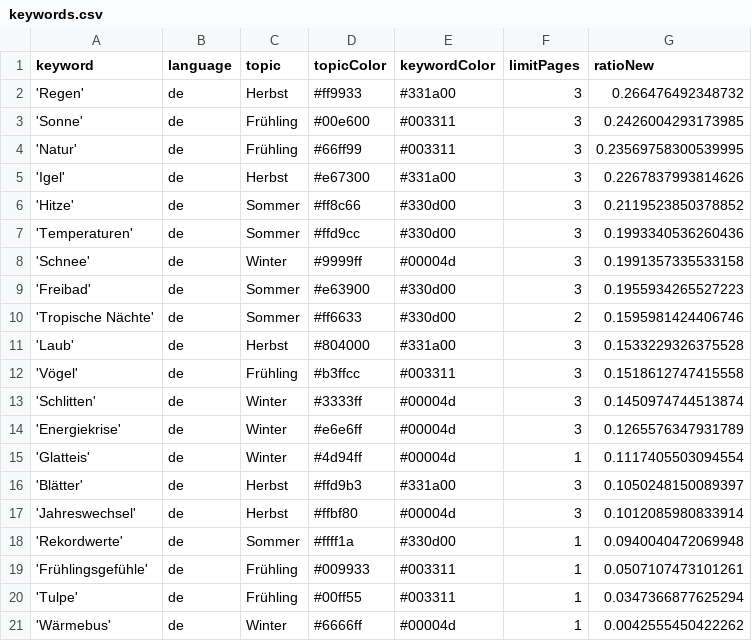
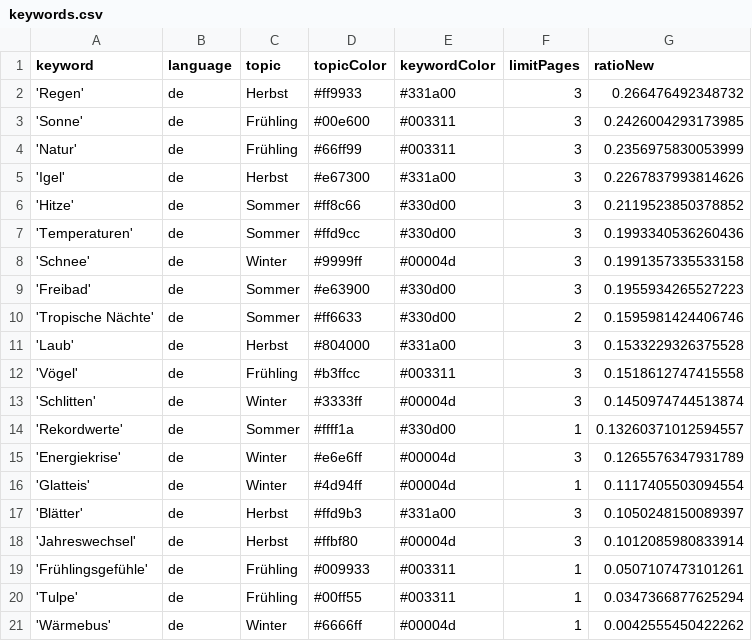
Before and after one commit to magaliekathrin-news/winterIsComing2, a CSV file: keywords.csv, drawn as a sheet.

```diff
--- a/keywords.csv
+++ b/keywords.csv
@@ -3,3 +3,3 @@ keyword,language,topic,topicColor,keywordColor,limitPages,ratioNew
 'Sonne',de,Frühling,#00e600,#003311,3,0.2426004293173985
-'Natur',de,Frühling,#66ff99,#003311,3,0.23569758300539995
+'Natur',de,Frühling,#66ff99,#003311,3,0.2356975830053999
 'Igel',de,Herbst,#e67300,#331a00,3,0.2267837993814626
@@ -13,2 +13,3 @@ keyword,language,topic,topicColor,keywordColor,limitPages,ratioNew
 'Schlitten',de,Winter,#3333ff,#00004d,3,0.1450974744513874
+'Rekordwerte',de,Sommer,#ffff1a,#330d00,1,0.13260371012594557
 'Energiekrise',de,Winter,#e6e6ff,#00004d,3,0.1265576347931789
@@ -17,3 +18,2 @@ keyword,language,topic,topicColor,keywordColor,limitPages,ratioNew
 'Jahreswechsel',de,Herbst,#ffbf80,#00004d,3,0.1012085980833914
-'Rekordwerte',de,Sommer,#ffff1a,#330d00,1,0.0940040472069948
 'Frühlingsgefühle',de,Frühling,#009933,#003311,1,0.0507107473101261
```
Also changed, not shown: csv/news_2025_06.csv.
